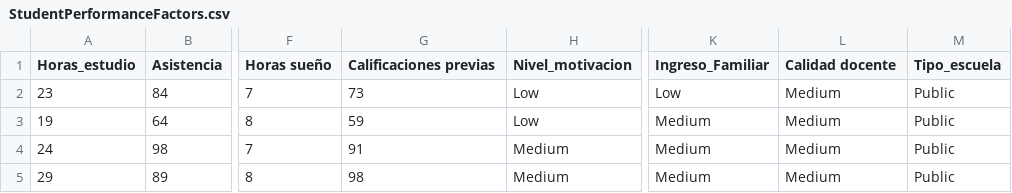
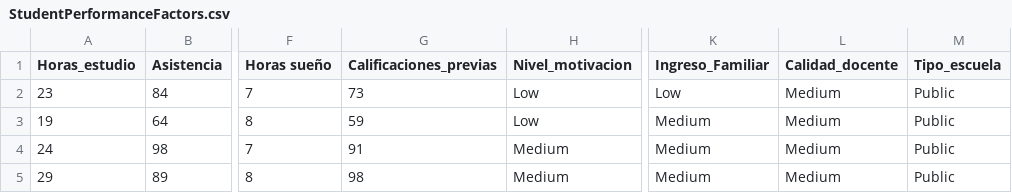
Before and after one commit to carloslomeli05/Estadistica2026, a CSV file: Factores de rendimiento estudiantil/StudentPerformanceFactors.csv, drawn as a sheet; only a part is shown, gaps mark what is left out; the diff names each change by its address in the sheet, - before the commit and + after, or states it on an @@ line.

Commit message:
Update StudentPerformanceFactors.csv

```diff
--- a/Factores de rendimiento estudiantil/StudentPerformanceFactors.csv
+++ b/Factores de rendimiento estudiantil/StudentPerformanceFactors.csv
-G1: Calificaciones previas
+G1: Calificaciones_previas
-L1: Calidad docente
+L1: Calidad_docente
```
